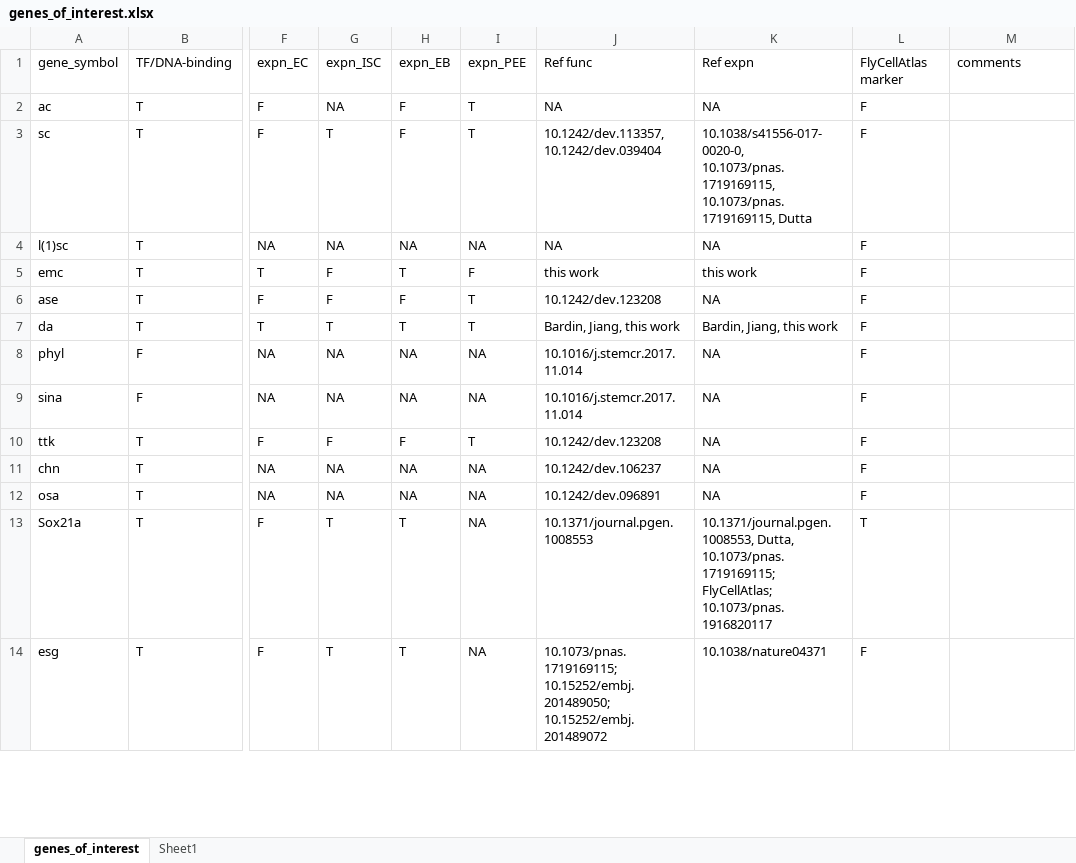
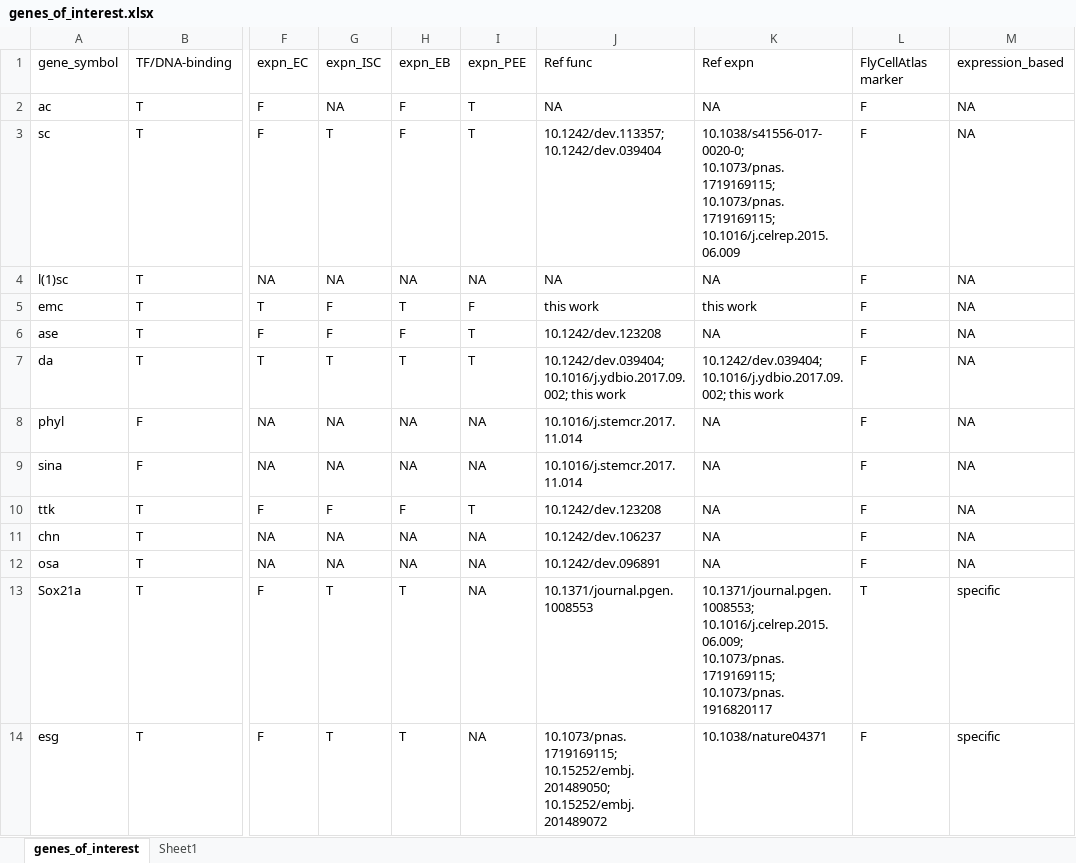
Before and after one commit to jdenavascues/Da_RNAseq, an Excel workbook: resources/genes_of_interest.xlsx, sheet genes_of_interest, drawn as a sheet; only a part is shown, gaps mark what is left out; values as stored, in another font and other column widths than the file's, no cell formats; the diff covers the shown part only; the diff names each change by its address in the sheet, - before the commit and + after, or states it on an @@ line.

Commit message:
finished genes_of_interest

```diff
--- a/resources/genes_of_interest.xlsx (sheet genes_of_interest)
+++ b/resources/genes_of_interest.xlsx (sheet genes_of_interest)
-M1: comments
+M1: expression_based
-M2:M12: (empty)
+M2:M12: NA
-J3: 10.1242/dev.113357, 10.1242/dev.039404
+J3: 10.1242/dev.113357; 10.1242/dev.039404
-K3: 10.1038/s41556-017-0020-0, 10.1073/pnas.1719169115, 10.1073/pnas.1719169115, Dutta
+K3: 10.1038/s41556-017-0020-0; 10.1073/pnas.1719169115; 10.1073/pnas.1719169115; 10.1016/j.celrep.2015.06.009
-J7: Bardin, Jiang, this work
+J7: 10.1242/dev.039404; 10.1016/j.ydbio.2017.09.002; this work
-K7: Bardin, Jiang, this work
+K7: 10.1242/dev.039404; 10.1016/j.ydbio.2017.09.002; this work
-K13: 10.1371/journal.pgen.1008553, Dutta, 10.1073/pnas.1719169115; FlyCellAtlas; 10.1073/pnas.1916820117
+K13: 10.1371/journal.pgen.1008553; 10.1016/j.celrep.2015.06.009; 10.1073/pnas.1719169115; 10.1073/pnas.1916820117
-M13:M14: (empty)
+M13:M14: specific
```
Also changed, not shown: 250 edited cells elsewhere in this sheet, cell formats, 1 other file.
